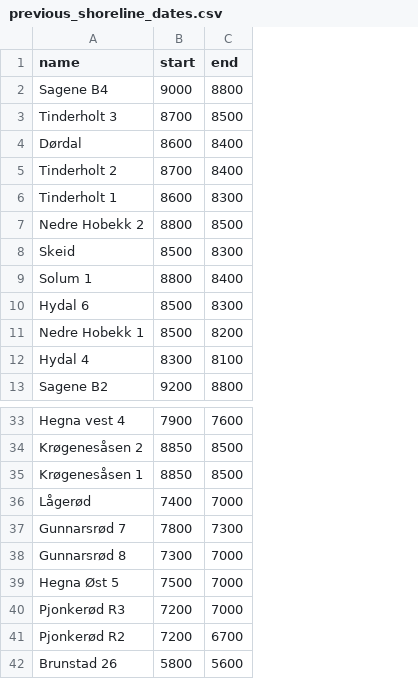
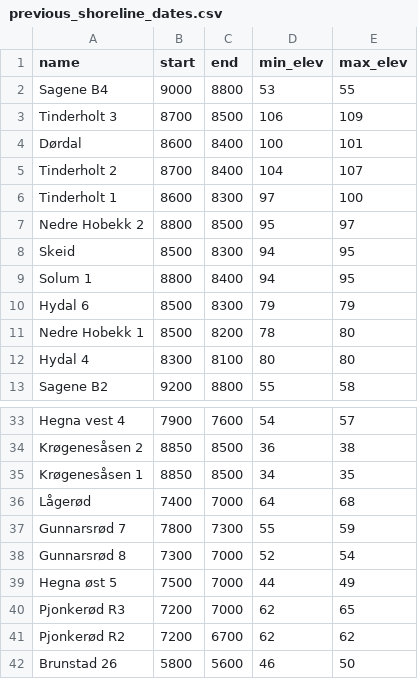
Before and after one commit to isakro/assessing.sealevel.dating, a CSV file: analysis/data/raw_data/previous_shoreline_dates.csv, drawn as a sheet; only a part is shown, gaps mark what is left out; the diff names each change by its address in the sheet, - before the commit and + after, or states it on an @@ line.

Commit message:
Re-dating previously shoreline dated sites

```diff
--- a/analysis/data/raw_data/previous_shoreline_dates.csv
+++ b/analysis/data/raw_data/previous_shoreline_dates.csv
+column D (min_elev), rows 2-13: 53 | 106 | 100 | 104 | 97 | 95 | 94 | 94 | 79 | 78 | 80 | 55; rows 33-42: 54 | 36 | 34 | 64 | 55 | 52 | 44 | 62 | 62 | 46
+column E (max_elev), rows 2-13: 55 | 109 | 101 | 107 | 100 | 97 | 95 | 95 | 79 | 80 | 80 | 58; rows 33-42: 57 | 38 | 35 | 68 | 59 | 54 | 49 | 65 | 62 | 50
-A39 (name): Hegna Øst 5
+A39 (name): Hegna øst 5
```
Also changed, not shown: 17 other files.
